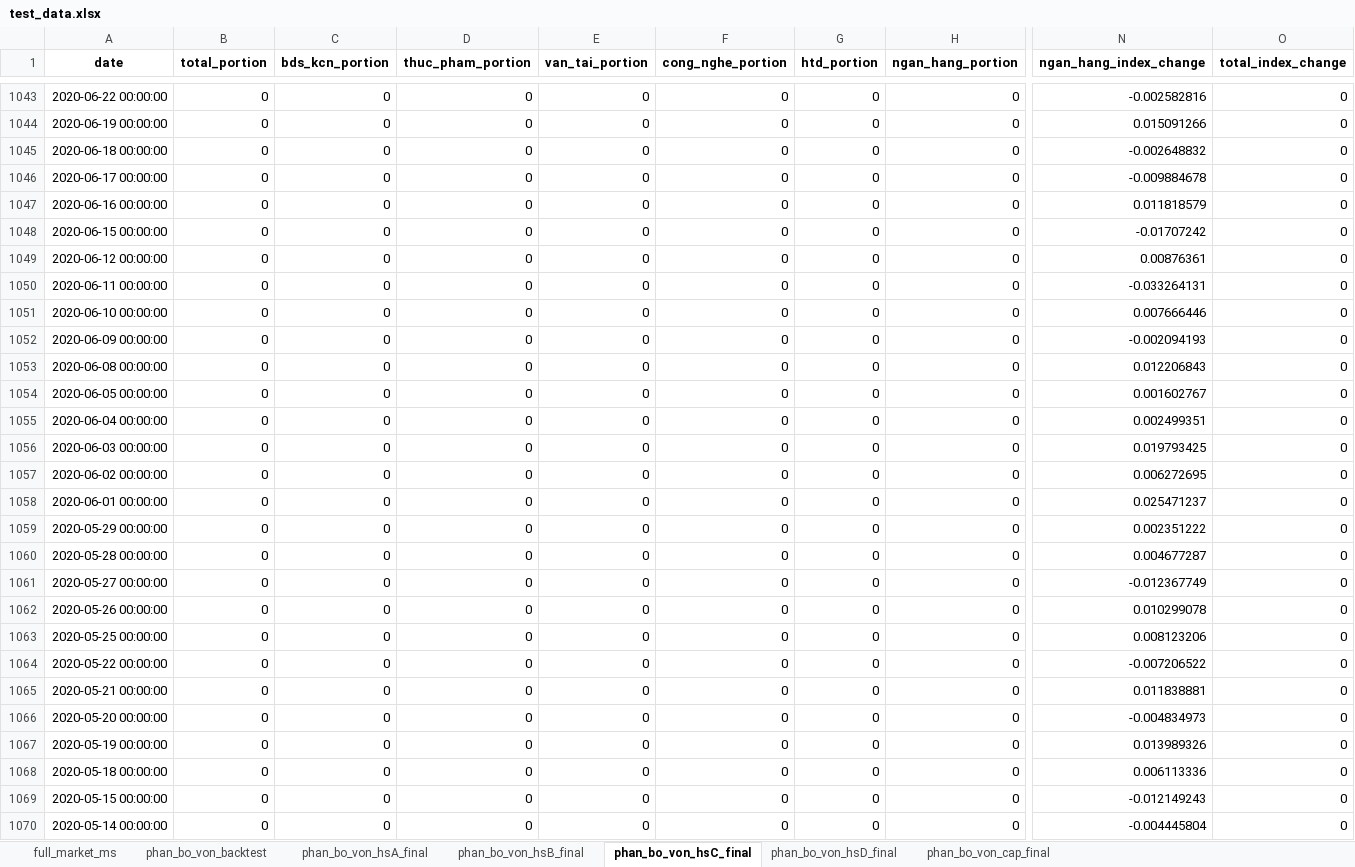
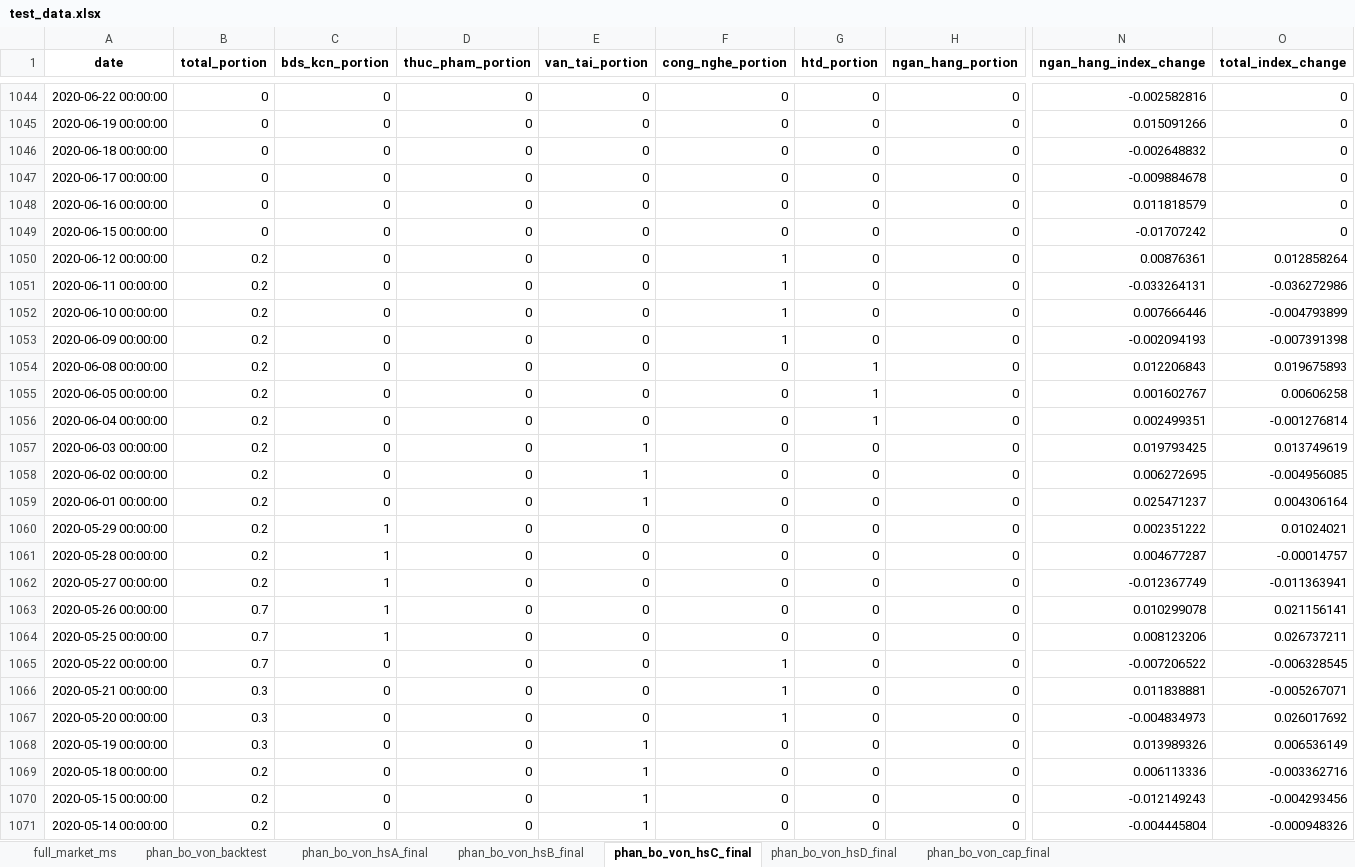
Before and after one commit to twan507/t2m-pycode, an Excel workbook: capital_allocation/test_data.xlsx, sheet phan_bo_von_hsC_final, drawn as a sheet; only a part is shown, gaps mark what is left out; values as stored, in another font and other column widths than the file's, no borders; addresses are those after the commit; the diff covers the shown part only; the diff names each change by its address in the sheet, - before the commit and + after, or states it on an @@ line.

Commit message:
stock index

```diff
--- a/capital_allocation/test_data.xlsx (sheet phan_bo_von_hsC_final)
+++ b/capital_allocation/test_data.xlsx (sheet phan_bo_von_hsC_final)
-B1050:B1062 (total_portion): 0
+B1050:B1062 (total_portion): 0.2
-F1050:F1053 (cong_nghe_portion): 0
+F1050:F1053 (cong_nghe_portion): 1
-O1050 (total_index_change): 0
+O1050 (total_index_change): 0.012858264
-O1051 (total_index_change): 0
+O1051 (total_index_change): -0.036272986
-O1052 (total_index_change): 0
+O1052 (total_index_change): -0.004793899
-O1053 (total_index_change): 0
+O1053 (total_index_change): -0.007391398
-G1054:G1056 (htd_portion): 0
+G1054:G1056 (htd_portion): 1
-O1054 (total_index_change): 0
+O1054 (total_index_change): 0.019675893
-O1055 (total_index_change): 0
+O1055 (total_index_change): 0.00606258
-O1056 (total_index_change): 0
+O1056 (total_index_change): -0.001276814
-E1057:E1059 (van_tai_portion): 0
+E1057:E1059 (van_tai_portion): 1
-O1057 (total_index_change): 0
+O1057 (total_index_change): 0.013749619
-O1058 (total_index_change): 0
+O1058 (total_index_change): -0.004956085
-O1059 (total_index_change): 0
+O1059 (total_index_change): 0.004306164
-C1060:C1064 (bds_kcn_portion): 0
+C1060:C1064 (bds_kcn_portion): 1
-O1060 (total_index_change): 0
+O1060 (total_index_change): 0.01024021
-O1061 (total_index_change): 0
+O1061 (total_index_change): -0.00014757
-O1062 (total_index_change): 0
+O1062 (total_index_change): -0.011363941
-B1063:B1065 (total_portion): 0
+B1063:B1065 (total_portion): 0.7
-O1063 (total_index_change): 0
+O1063 (total_index_change): 0.021156141
-O1064 (total_index_change): 0
+O1064 (total_index_change): 0.026737211
-F1065:F1067 (cong_nghe_portion): 0
+F1065:F1067 (cong_nghe_portion): 1
-O1065 (total_index_change): 0
+O1065 (total_index_change): -0.006328545
-B1066:B1068 (total_portion): 0
+B1066:B1068 (total_portion): 0.3
-O1066 (total_index_change): 0
+O1066 (total_index_change): -0.005267071
-O1067 (total_index_change): 0
+O1067 (total_index_change): 0.026017692
-E1068:E1071 (van_tai_portion): 0
+E1068:E1071 (van_tai_portion): 1
-O1068 (total_index_change): 0
+O1068 (total_index_change): 0.006536149
-B1069:B1071 (total_portion): 0
+B1069:B1071 (total_portion): 0.2
-O1069 (total_index_change): 0
+O1069 (total_index_change): -0.003362716
-O1070 (total_index_change): 0
+O1070 (total_index_change): -0.004293456
-O1071 (total_index_change): 0
+O1071 (total_index_change): -0.000948326
```
Also changed, not shown: 1 added row and 1006 edited cells elsewhere in this sheet, sheet phan_bo_von_backtest, sheet phan_bo_von_hsA_final, sheet phan_bo_von_hsB_final, sheet phan_bo_von_cap_final, sheet phan_bo_von_hsD_final, sheet full_market_ms, 3 other files.
